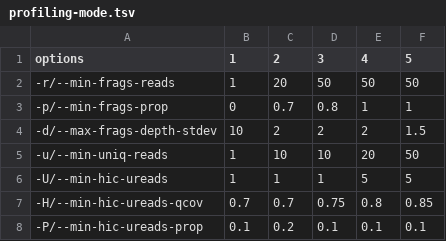
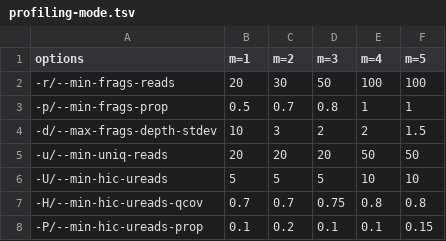
Before and after one commit to shenwei356/kmcp, a TSV file: kmcp/profiling-mode.tsv, drawn as a sheet.

Commit message:
profile: change option values for different modes

```diff
--- a/kmcp/profiling-mode.tsv
+++ b/kmcp/profiling-mode.tsv
@@ -1,8 +1,8 @@
-options	1	2	3	4	5
--r/--min-frags-reads	1	20	50	50	50
--p/--min-frags-prop	0	0.7	0.8	1	1
--d/--max-frags-depth-stdev	10	2	2	2	1.5
--u/--min-uniq-reads	1	10	10	20	50
--U/--min-hic-ureads	1	1	1	5	5
--H/--min-hic-ureads-qcov	0.7	0.7	0.75	0.8	0.85
--P/--min-hic-ureads-prop	0.1	0.2	0.1	0.1	0.1
+options	m=1	m=2	m=3	m=4	m=5
+-r/--min-frags-reads	20	30	50	100	100
+-p/--min-frags-prop	0.5	0.7	0.8	1	1
+-d/--max-frags-depth-stdev	10	3	2	2	1.5
+-u/--min-uniq-reads	20	20	20	50	50
+-U/--min-hic-ureads	5	5	5	10	10
+-H/--min-hic-ureads-qcov	0.7	0.7	0.75	0.8	0.8
+-P/--min-hic-ureads-prop	0.1	0.2	0.1	0.1	0.15
```
Also changed, not shown: 3 other files.
